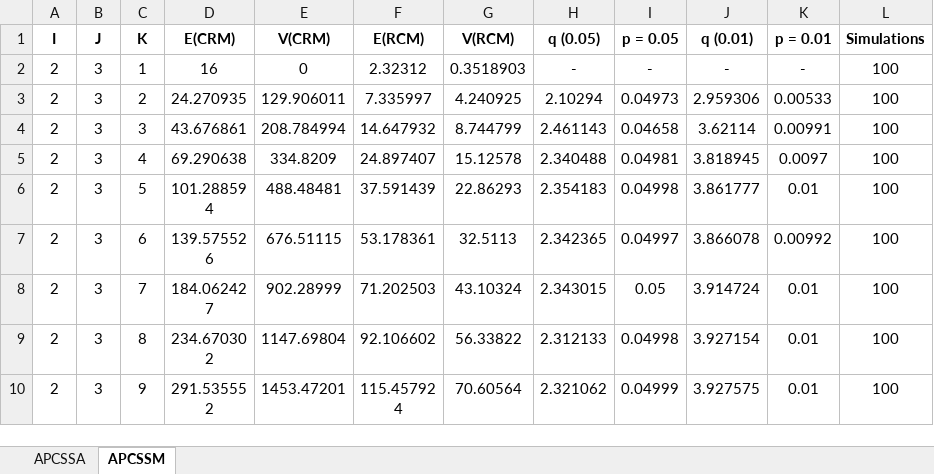
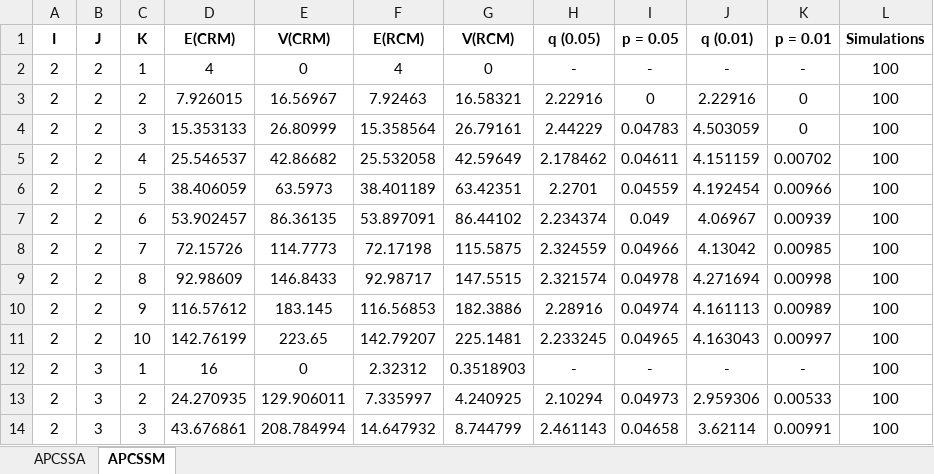
Before and after one commit to tranbaokhue/Rank-based-InteractionTest, an Excel workbook: Null Distribution/Null Distribution Critical Values Table.xlsx, sheet APCSSM, drawn as a sheet; only a part is shown; the shorter side is filled out with more unchanged rows; values as stored, in another font and other column widths than the file's, no borders; conditional formats not drawn; the diff names each change by its address in the sheet, - before the commit and + after, or states it on an @@ line.

Commit message:
Finalize null distribution table

```diff
--- a/Null Distribution/Null Distribution Critical Values Table.xlsx (sheet APCSSM)
+++ b/Null Distribution/Null Distribution Critical Values Table.xlsx (sheet APCSSM)
+row 2: 2 | 2 | 1 | 4 | 0 | 4 | 0 | - | - | - | - | 100
+row 3: 2 | 2 | 2 | 7.926015 | 16.56967 | 7.92463 | 16.58321 | 2.22916 | 0 | 2.22916 | 0 | 100
+row 4: 2 | 2 | 3 | 15.353133 | 26.80999 | 15.358564 | 26.79161 | 2.44229 | 0.04783 | 4.503059 | 0 | 100
+row 5: 2 | 2 | 4 | 25.546537 | 42.86682 | 25.532058 | 42.59649 | 2.178462 | 0.04611 | 4.151159 | 0.00702 | 100
+row 6: 2 | 2 | 5 | 38.406059 | 63.5973 | 38.401189 | 63.42351 | 2.2701 | 0.04559 | 4.192454 | 0.00966 | 100
+row 7: 2 | 2 | 6 | 53.902457 | 86.36135 | 53.897091 | 86.44102 | 2.234374 | 0.049 | 4.06967 | 0.00939 | 100
+row 8: 2 | 2 | 7 | 72.15726 | 114.7773 | 72.17198 | 115.5875 | 2.324559 | 0.04966 | 4.13042 | 0.00985 | 100
+row 9: 2 | 2 | 8 | 92.98609 | 146.8433 | 92.98717 | 147.5515 | 2.321574 | 0.04978 | 4.271694 | 0.00998 | 100
+row 10: 2 | 2 | 9 | 116.57612 | 183.145 | 116.56853 | 182.3886 | 2.28916 | 0.04974 | 4.161113 | 0.00989 | 100
+row 11: 2 | 2 | 10 | 142.76199 | 223.65 | 142.79207 | 225.1481 | 2.233245 | 0.04965 | 4.163043 | 0.00997 | 100
```
Also changed, not shown: sheet APCSSA, 1 other file.
